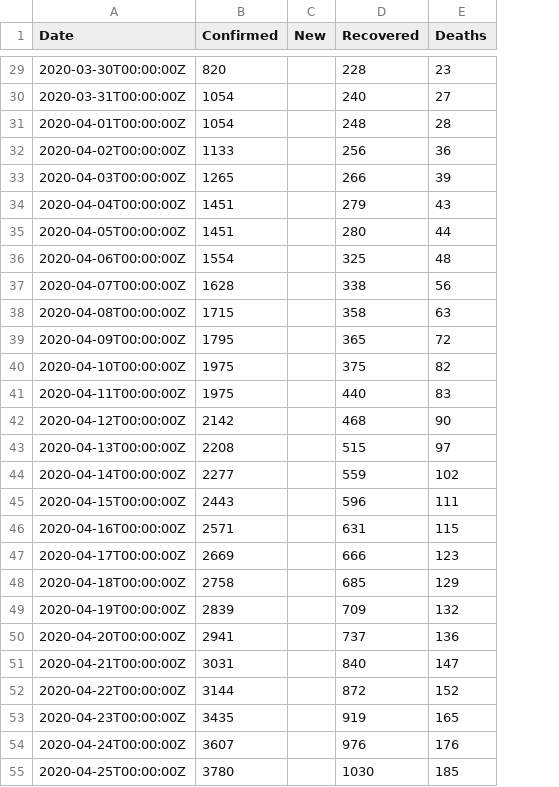
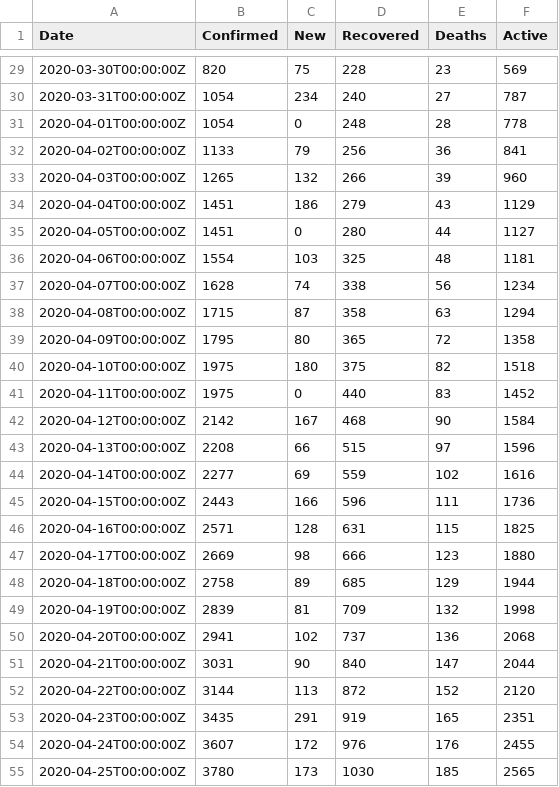
Before and after one commit to Korhyu/IIA---Skynet, a CSV file: TP/ar_COVID.csv, drawn as a sheet; only a part is shown, gaps mark what is left out; the diff covers the shown part only; the diff names each change by its address in the sheet, - before the commit and + after, or states it on an @@ line.

```diff
--- a/TP/ar_COVID.csv
+++ b/TP/ar_COVID.csv
+column F (Active), rows 29-55: 569 | 787 | 778 | 841 | 960 | 1129 | 1127 | 1181 | 1234 | 1294 | 1358 | 1518 | 1452 | 1584 | 1596 | 1616 | 1736 | 1825 | 1880 | 1944 | 1998 | 2068 | 2044 | 2120 | 2351 | 2455 | 2565
-C29 (New): (empty)
+C29 (New): 75
-C30 (New): (empty)
+C30 (New): 234
-C31 (New): (empty)
+C31 (New): 0
-C32 (New): (empty)
+C32 (New): 79
-C33 (New): (empty)
+C33 (New): 132
-C34 (New): (empty)
+C34 (New): 186
-C35 (New): (empty)
+C35 (New): 0
-C36 (New): (empty)
+C36 (New): 103
-C37 (New): (empty)
+C37 (New): 74
-C38 (New): (empty)
+C38 (New): 87
-C39 (New): (empty)
+C39 (New): 80
-C40 (New): (empty)
+C40 (New): 180
-C41 (New): (empty)
+C41 (New): 0
-C42 (New): (empty)
+C42 (New): 167
-C43 (New): (empty)
+C43 (New): 66
-C44 (New): (empty)
+C44 (New): 69
-C45 (New): (empty)
+C45 (New): 166
-C46 (New): (empty)
+C46 (New): 128
-C47 (New): (empty)
+C47 (New): 98
-C48 (New): (empty)
+C48 (New): 89
-C49 (New): (empty)
+C49 (New): 81
-C50 (New): (empty)
+C50 (New): 102
-C51 (New): (empty)
+C51 (New): 90
-C52 (New): (empty)
+C52 (New): 113
-C53 (New): (empty)
+C53 (New): 291
-C54 (New): (empty)
+C54 (New): 172
-C55 (New): (empty)
+C55 (New): 173
```
Also changed, not shown: 2 added rows and 54 edited cells elsewhere in this file, 5 other files.
